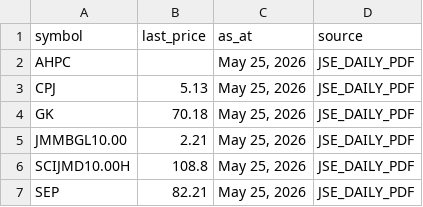
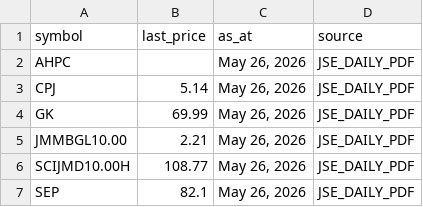
Before and after one commit to dread-economist/JSE-prices-feed, a CSV file: prices.csv, drawn as a sheet.

```diff
--- a/prices.csv
+++ b/prices.csv
@@ -1,7 +1,7 @@
 symbol,last_price,as_at,source
-AHPC,,"May 25, 2026",JSE_DAILY_PDF
-CPJ,5.13,"May 25, 2026",JSE_DAILY_PDF
-GK,70.18,"May 25, 2026",JSE_DAILY_PDF
-JMMBGL10.00,2.21,"May 25, 2026",JSE_DAILY_PDF
-SCIJMD10.00H,108.8,"May 25, 2026",JSE_DAILY_PDF
-SEP,82.21,"May 25, 2026",JSE_DAILY_PDF
+AHPC,,"May 26, 2026",JSE_DAILY_PDF
+CPJ,5.14,"May 26, 2026",JSE_DAILY_PDF
+GK,69.99,"May 26, 2026",JSE_DAILY_PDF
+JMMBGL10.00,2.21,"May 26, 2026",JSE_DAILY_PDF
+SCIJMD10.00H,108.77,"May 26, 2026",JSE_DAILY_PDF
+SEP,82.1,"May 26, 2026",JSE_DAILY_PDF
```
